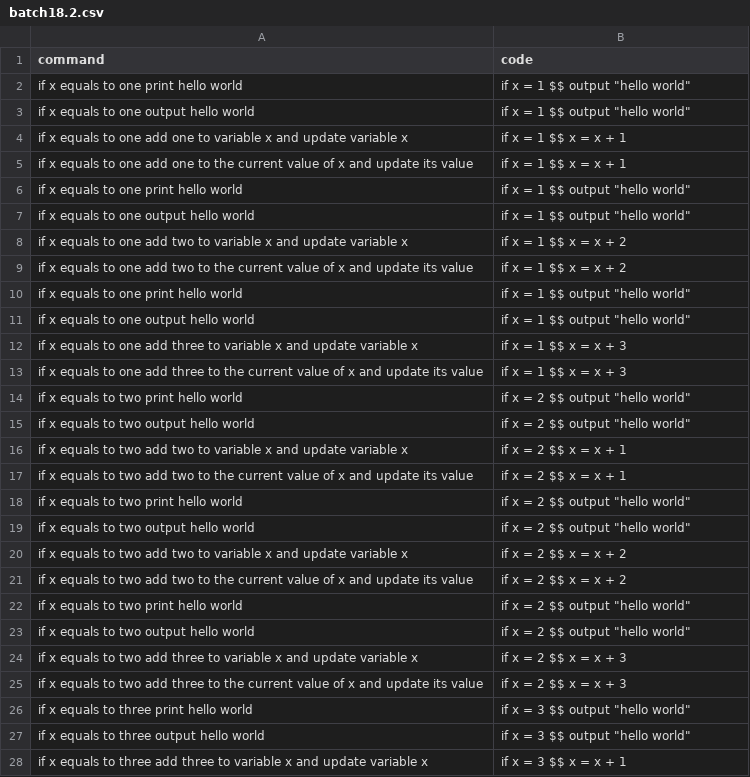
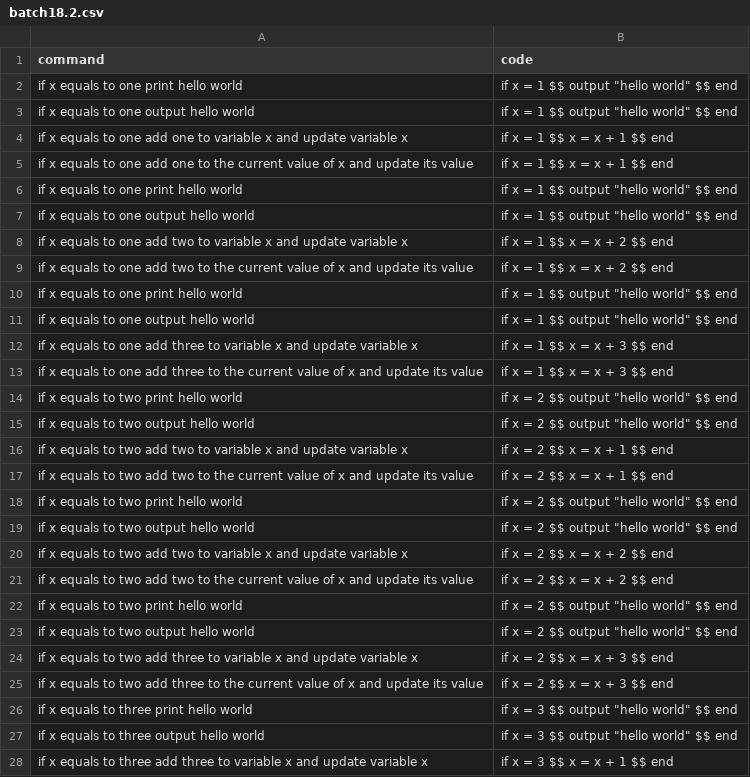
Before and after one commit to Suvetha11/FYP-Dataset, a CSV file: data/batch18.2.csv, drawn as a sheet; only a part is shown; the diff covers the shown part only.

Commit message:
Add files via upload

```diff
--- a/data/batch18.2.csv
+++ b/data/batch18.2.csv
@@ -1,28 +1,28 @@
 command,code
-if x equals to one print hello world,"if x = 1 $$ output ""hello world"""
-if x equals to one output hello world,"if x = 1 $$ output ""hello world"""
-if x equals to one add one to variable x and update variable x,if x = 1 $$ x = x + 1
-if x equals to one add one to the current value of x and update its value,if x = 1 $$ x = x + 1
-if x equals to one print hello world,"if x = 1 $$ output ""hello world"""
-if x equals to one output hello world,"if x = 1 $$ output ""hello world"""
-if x equals to one add two to variable x and update variable x,if x = 1 $$ x = x + 2
-if x equals to one add two to the current value of x and update its value,if x = 1 $$ x = x + 2
-if x equals to one print hello world,"if x = 1 $$ output ""hello world"""
-if x equals to one output hello world,"if x = 1 $$ output ""hello world"""
-if x equals to one add three to variable x and update variable x,if x = 1 $$ x = x + 3
-if x equals to one add three to the current value of x and update its value,if x = 1 $$ x = x + 3
-if x equals to two print hello world,"if x = 2 $$ output ""hello world"""
-if x equals to two output hello world,"if x = 2 $$ output ""hello world"""
-if x equals to two add two to variable x and update variable x,if x = 2 $$ x = x + 1
-if x equals to two add two to the current value of x and update its value,if x = 2 $$ x = x + 1
-if x equals to two print hello world,"if x = 2 $$ output ""hello world"""
-if x equals to two output hello world,"if x = 2 $$ output ""hello world"""
-if x equals to two add two to variable x and update variable x,if x = 2 $$ x = x + 2
-if x equals to two add two to the current value of x and update its value,if x = 2 $$ x = x + 2
-if x equals to two print hello world,"if x = 2 $$ output ""hello world"""
-if x equals to two output hello world,"if x = 2 $$ output ""hello world"""
-if x equals to two add three to variable x and update variable x,if x = 2 $$ x = x + 3
-if x equals to two add three to the current value of x and update its value,if x = 2 $$ x = x + 3
-if x equals to three print hello world,"if x = 3 $$ output ""hello world"""
-if x equals to three output hello world,"if x = 3 $$ output ""hello world"""
-if x equals to three add three to variable x and update variable x,if x = 3 $$ x = x + 1
+if x equals to one print hello world,"if x = 1 $$ output ""hello world"" $$ end"
+if x equals to one output hello world,"if x = 1 $$ output ""hello world"" $$ end"
+if x equals to one add one to variable x and update variable x,if x = 1 $$ x = x + 1 $$ end
+if x equals to one add one to the current value of x and update its value,if x = 1 $$ x = x + 1 $$ end
+if x equals to one print hello world,"if x = 1 $$ output ""hello world"" $$ end"
+if x equals to one output hello world,"if x = 1 $$ output ""hello world"" $$ end"
+if x equals to one add two to variable x and update variable x,if x = 1 $$ x = x + 2 $$ end
+if x equals to one add two to the current value of x and update its value,if x = 1 $$ x = x + 2 $$ end
+if x equals to one print hello world,"if x = 1 $$ output ""hello world"" $$ end"
+if x equals to one output hello world,"if x = 1 $$ output ""hello world"" $$ end"
+if x equals to one add three to variable x and update variable x,if x = 1 $$ x = x + 3 $$ end
+if x equals to one add three to the current value of x and update its value,if x = 1 $$ x = x + 3 $$ end
+if x equals to two print hello world,"if x = 2 $$ output ""hello world"" $$ end"
+if x equals to two output hello world,"if x = 2 $$ output ""hello world"" $$ end"
+if x equals to two add two to variable x and update variable x,if x = 2 $$ x = x + 1 $$ end
+if x equals to two add two to the current value of x and update its value,if x = 2 $$ x = x + 1 $$ end
+if x equals to two print hello world,"if x = 2 $$ output ""hello world"" $$ end"
+if x equals to two output hello world,"if x = 2 $$ output ""hello world"" $$ end"
+if x equals to two add two to variable x and update variable x,if x = 2 $$ x = x + 2 $$ end
+if x equals to two add two to the current value of x and update its value,if x = 2 $$ x = x + 2 $$ end
+if x equals to two print hello world,"if x = 2 $$ output ""hello world"" $$ end"
+if x equals to two output hello world,"if x = 2 $$ output ""hello world"" $$ end"
+if x equals to two add three to variable x and update variable x,if x = 2 $$ x = x + 3 $$ end
+if x equals to two add three to the current value of x and update its value,if x = 2 $$ x = x + 3 $$ end
+if x equals to three print hello world,"if x = 3 $$ output ""hello world"" $$ end"
+if x equals to three output hello world,"if x = 3 $$ output ""hello world"" $$ end"
+if x equals to three add three to variable x and update variable x,if x = 3 $$ x = x + 1 $$ end
```
Also changed, not shown: 9 edited cells elsewhere in this file.
